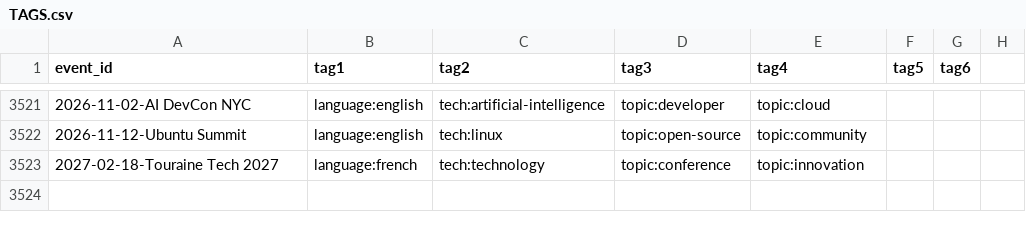
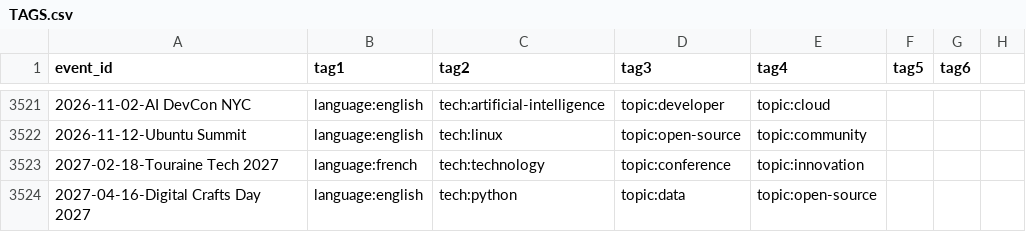
Before and after one commit to scraly/developers-conferences-agenda, a CSV file: TAGS.csv, drawn as a sheet; only a part is shown, gaps mark what is left out.

Commit message:
generate new tags (#3649)
Co-authored-by: scraly <2543381+scraly@users.noreply.github.com>

```diff
--- a/TAGS.csv
+++ b/TAGS.csv
@@ -3523 +3523,2 @@ event_id,tag1,tag2,tag3,tag4,tag5,tag6
 2027-02-18-Touraine Tech 2027,language:french,tech:technology,topic:conference,topic:innovation
+2027-04-16-Digital Crafts Day 2027,language:english,tech:python,topic:data,topic:open-source
```
